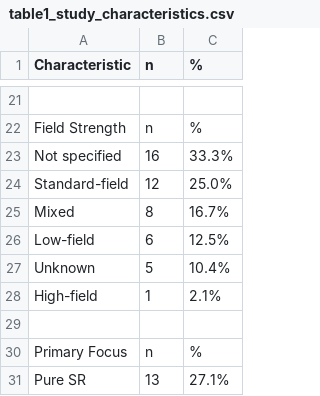
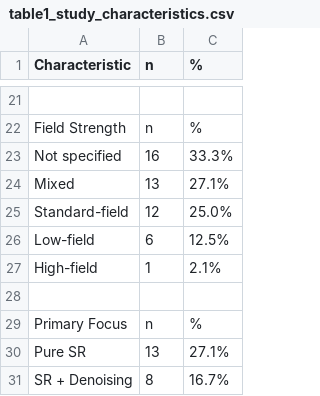
Before and after one commit to criticaldata/MRI-LMICs-survey, a CSV file: tables/table1_study_characteristics.csv, drawn as a sheet; only a part is shown, gaps mark what is left out; the shorter side is filled out with more unchanged rows.

```diff
--- a/tables/table1_study_characteristics.csv
+++ b/tables/table1_study_characteristics.csv
@@ -23,6 +23,5 @@ Field Strength,n,%
   Not specified,16,33.3%
+  Mixed,13,27.1%
   Standard-field,12,25.0%
-  Mixed,8,16.7%
   Low-field,6,12.5%
-  Unknown,5,10.4%
   High-field,1,2.1%
```
Also changed, not shown: tables/analysis_cross_field_generalization.csv, tables/table3d_metrics_by_field_strength.csv, 5 other files.
